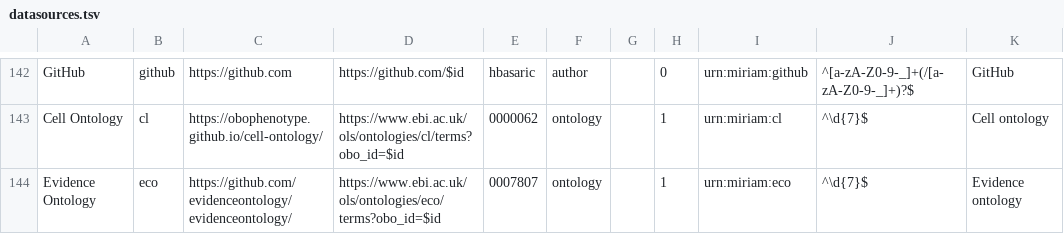
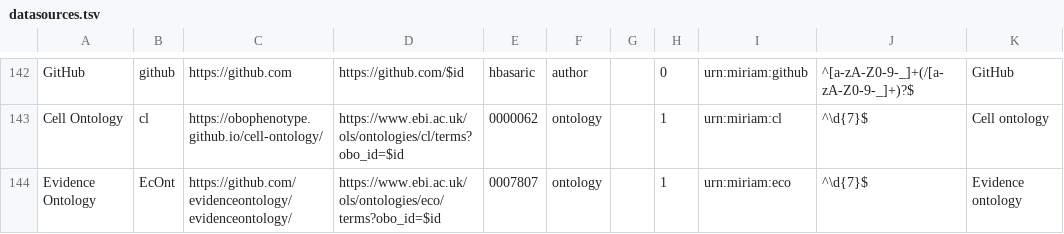
Before and after one commit to bridgedb/datasources, a TSV file: datasources.tsv, drawn as a sheet; only a part is shown, gaps mark what is left out; the diff names each change by its address in the sheet, - before the commit and + after, or states it on an @@ line.

Commit message:
Change syscode for Evidence Ontology to EcOnt

```diff
--- a/datasources.tsv
+++ b/datasources.tsv
-B144: eco
+B144: EcOnt
```
